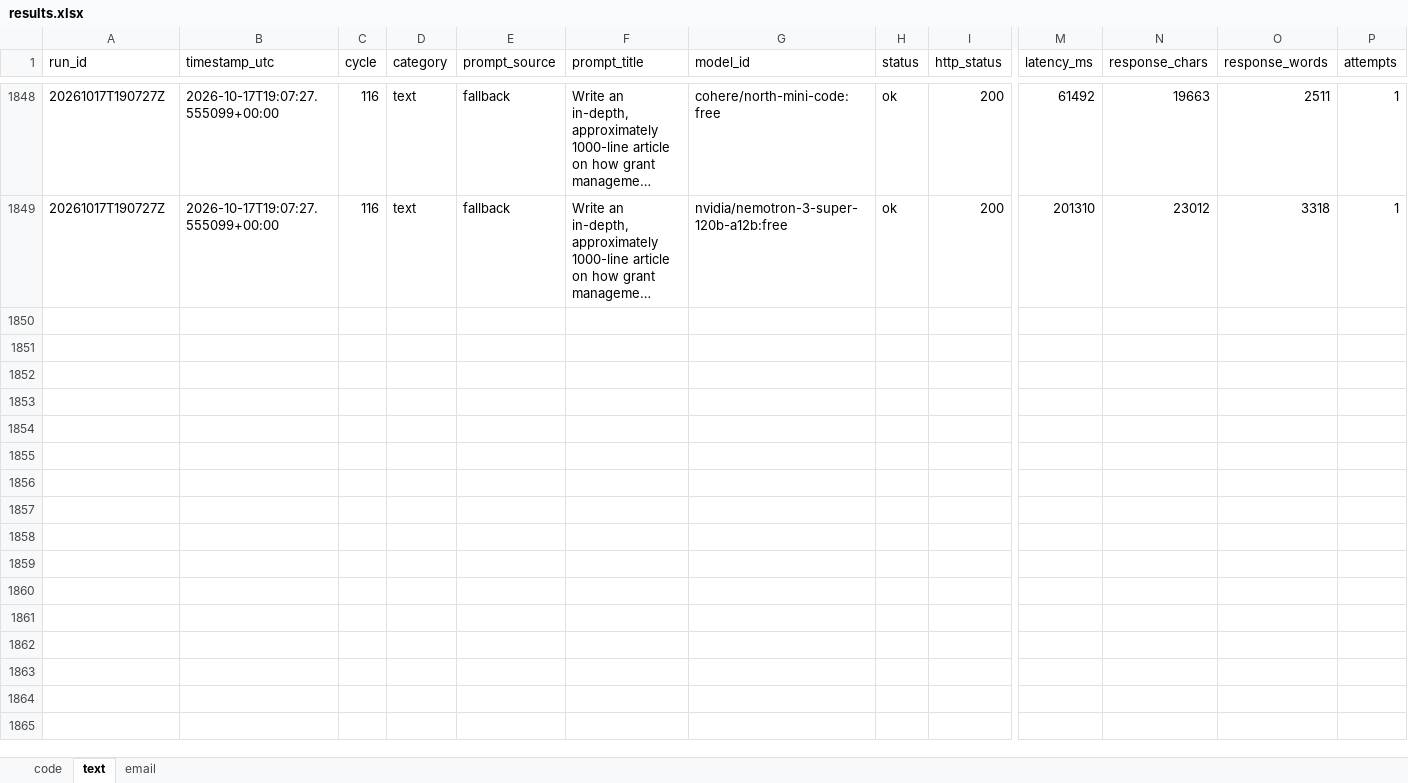
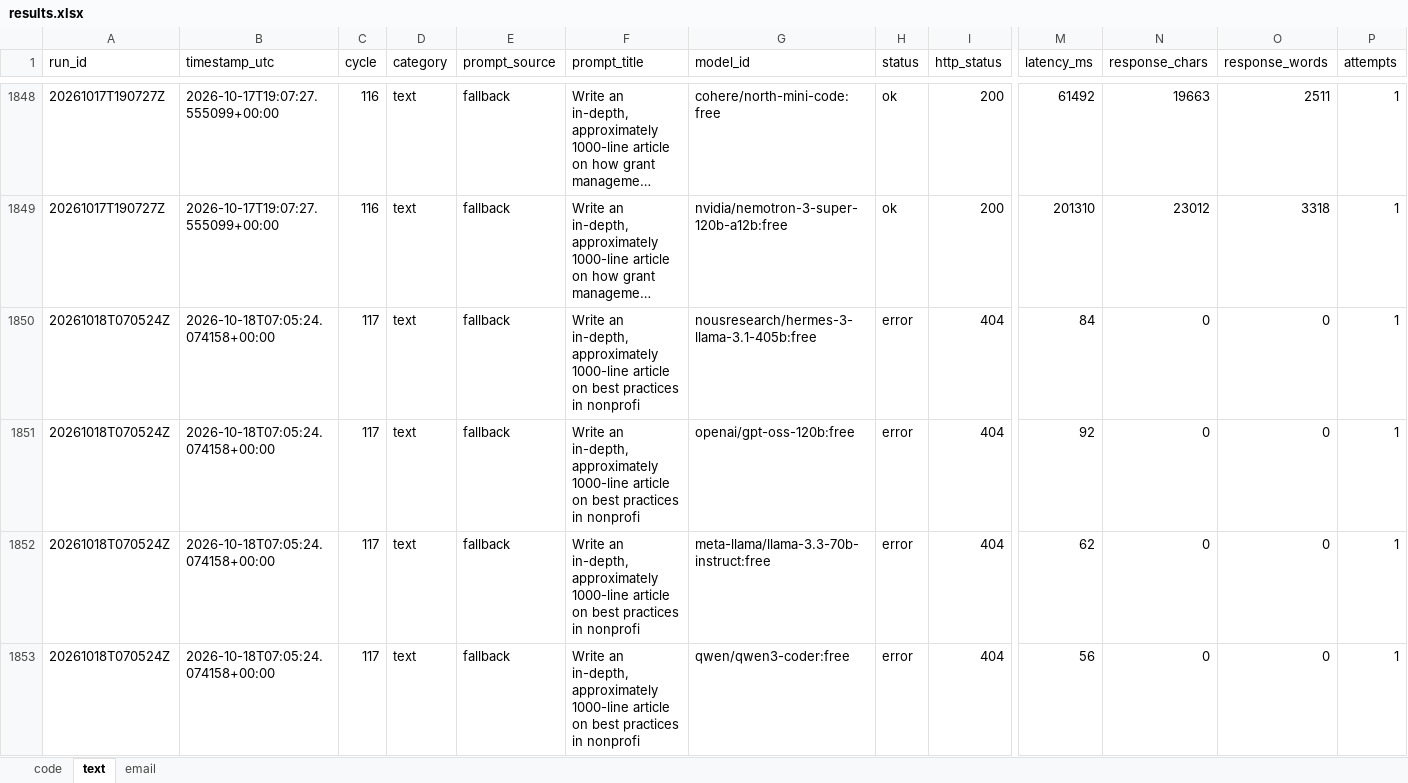
Before and after one commit to upendrasabnis/model-bench, an Excel workbook: results.xlsx, sheet text, drawn as a sheet; only a part is shown, gaps mark what is left out; long unchanged cells end in …; values as stored, in another font and other column widths than the file's, no borders; rows hold the shown columns only; the diff covers the shown part only; the diff names each change by its address in the sheet, - before the commit and + after, or states it on an @@ line.

```diff
--- a/results.xlsx (sheet text)
+++ b/results.xlsx (sheet text)
+row 1850: 20261018T070524Z | 2026-10-18T07:05:24.074158+00:00 | 117 | text | fallback | Write an in-depth, approximately 1000-line article on best practices in nonprofi | nousresearch/hermes-3-llama-3.1-405b:free | error | 404 | 84 | 0 | 0 | 1
+row 1851: 20261018T070524Z | 2026-10-18T07:05:24.074158+00:00 | 117 | text | fallback | Write an in-depth, approximately 1000-line article on best practices in nonprofi | openai/gpt-oss-120b:free | error | 404 | 92 | 0 | 0 | 1
+row 1852: 20261018T070524Z | 2026-10-18T07:05:24.074158+00:00 | 117 | text | fallback | Write an in-depth, approximately 1000-line article on best practices in nonprofi | meta-llama/llama-3.3-70b-instruct:free | error | 404 | 62 | 0 | 0 | 1
+row 1853: 20261018T070524Z | 2026-10-18T07:05:24.074158+00:00 | 117 | text | fallback | Write an in-depth, approximately 1000-line article on best practices in nonprofi | qwen/qwen3-coder:free | error | 404 | 56 | 0 | 0 | 1
```
Also changed, not shown: 12 added rows elsewhere in this sheet, sheet code, sheet email, 13 other files.
